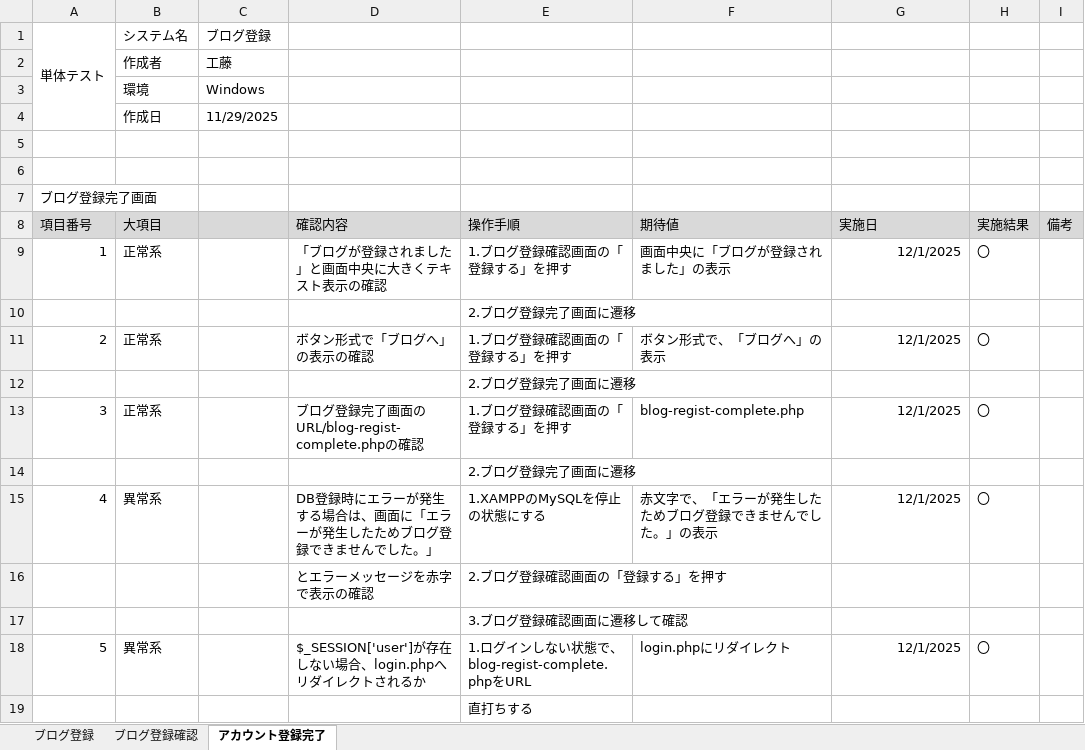
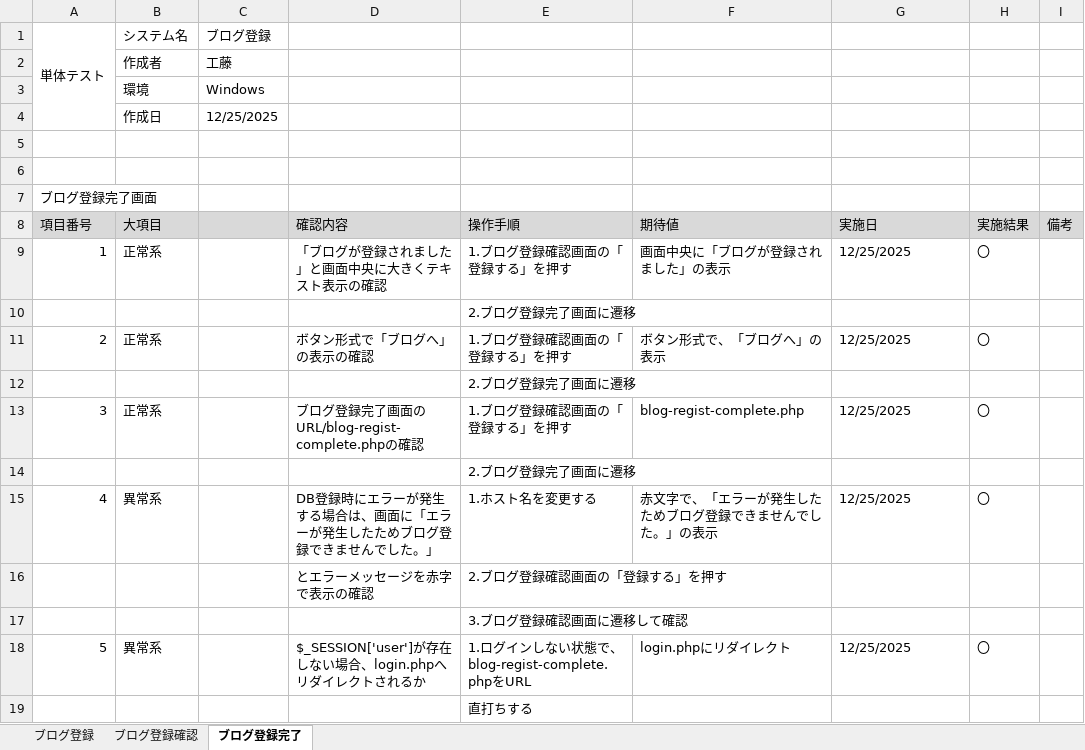
Before and after one commit to KeinF0rest/unit-test, an Excel workbook: ブログ登録_単体テスト.xlsx, sheet ブログ登録完了, drawn as a sheet; values as stored, in another font and other column widths than the file's, no borders; table styles not drawn; the diff names each change by its address in the sheet, - before the commit and + after, or states it on an @@ line.

Commit message:
ブログ登録_単体テストの実施

```diff
--- a/ブログ登録_単体テスト.xlsx (sheet ブログ登録完了)
+++ b/ブログ登録_単体テスト.xlsx (sheet ブログ登録完了)
-sheet tab: アカウント登録完了
+sheet tab: ブログ登録完了
-C4: 11/29/2025
+C4: 12/25/2025
-G9 (実施日): 12/1/2025
+G9 (実施日): 12/25/2025
-G9 alignment: right
+G9 alignment: left
-G11 (実施日): 12/1/2025
+G11 (実施日): 12/25/2025
-G11 alignment: right
+G11 alignment: left
-G13 (実施日): 12/1/2025
+G13 (実施日): 12/25/2025
-G13 alignment: right
+G13 alignment: left
-E15 (操作手順): 1.XAMPPのMySQLを停止の状態にする
+E15 (操作手順): 1.ホスト名を変更する
-G15 (実施日): 12/1/2025
+G15 (実施日): 12/25/2025
-G15 alignment: right
+G15 alignment: left
-G18 (実施日): 12/1/2025
+G18 (実施日): 12/25/2025
-G18 alignment: right
+G18 alignment: left
```
Also changed, not shown: sheet ブログ登録, sheet ブログ登録確認.
